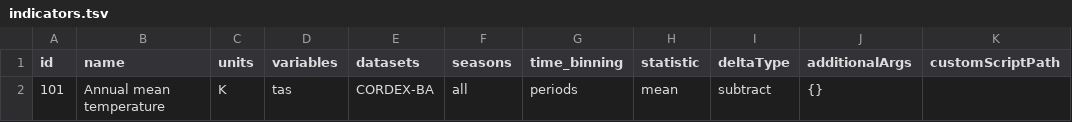
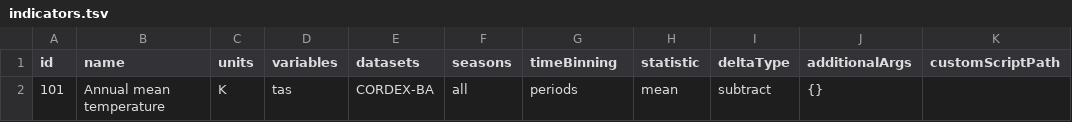
Before and after one commit to Klimaatlas/KAPy, a TSV file: workflow/testing/indicators.tsv, drawn as a sheet; only a part is shown; the diff names each change by its address in the sheet, - before the commit and + after, or states it on an @@ line.

Commit message:
Rename time_binning to camelCase to be consistent with style

```diff
--- a/workflow/testing/indicators.tsv
+++ b/workflow/testing/indicators.tsv
-G1: time_binning
+G1: timeBinning
```
Also changed, not shown: 9 other files.
